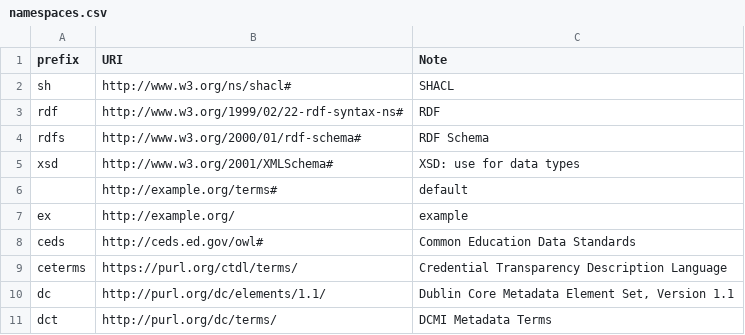
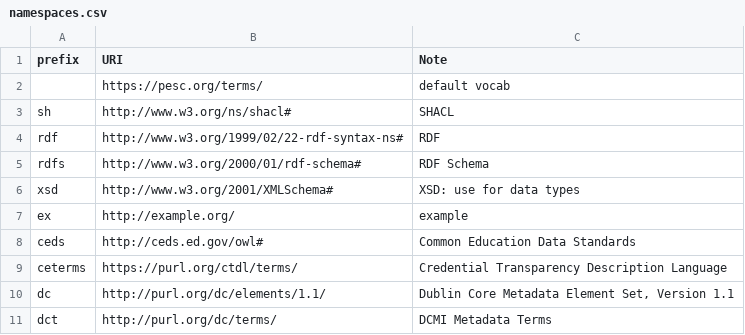
Before and after one commit to pesc-org/json-ld-transcript, a CSV file: TAP+SHACL/namespaces.csv, drawn as a sheet; only a part is shown.

Commit message:
slight re-ordering

```diff
--- a/TAP+SHACL/namespaces.csv
+++ b/TAP+SHACL/namespaces.csv
@@ -1,2 +1,3 @@
 prefix,URI,Note
+,https://pesc.org/terms/,default vocab
 sh,http://www.w3.org/ns/shacl#,SHACL
@@ -5,3 +6,2 @@ rdfs,http://www.w3.org/2000/01/rdf-schema#,RDF Schema
 xsd,http://www.w3.org/2001/XMLSchema#,XSD: use for data types
-,http://example.org/terms#,default
 ex,http://example.org/,example
```
